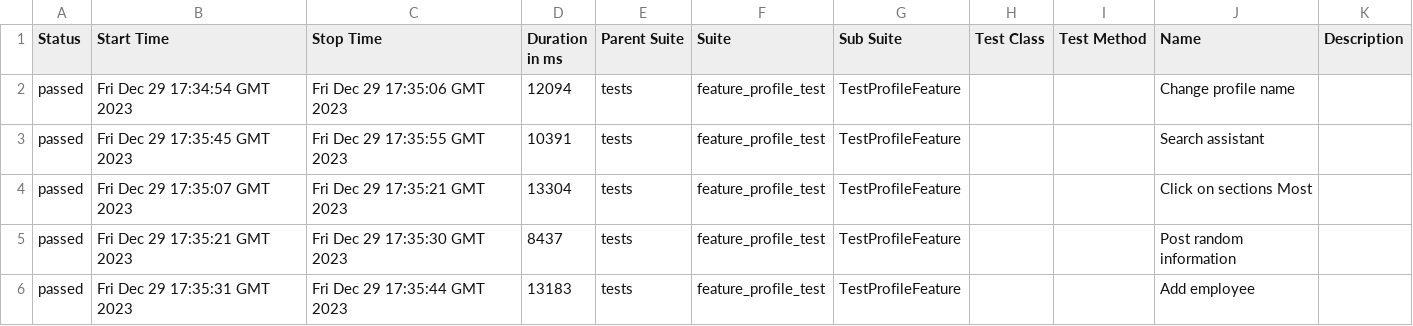
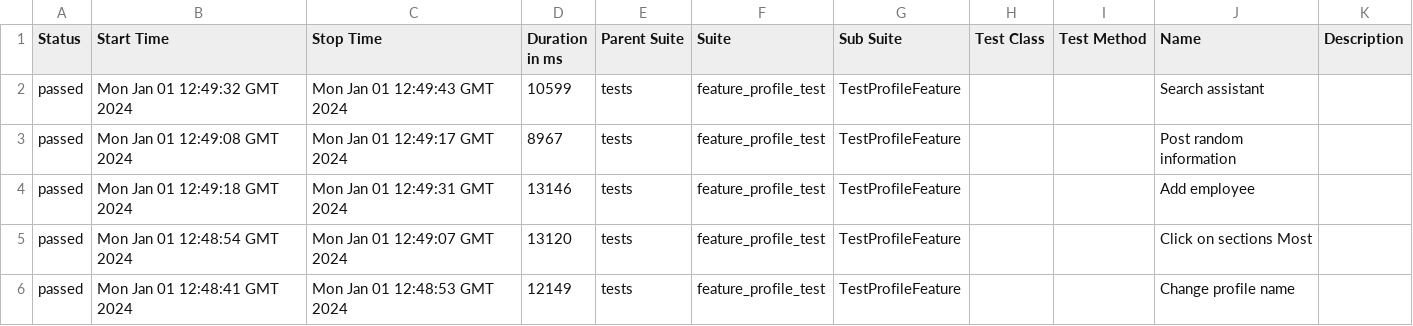
Before and after one commit to Roman1599/petrov-main, a CSV file: data/suites.csv, drawn as a sheet.

```diff
--- a/data/suites.csv
+++ b/data/suites.csv
@@ -1,6 +1,6 @@
 "Status","Start Time","Stop Time","Duration in ms","Parent Suite","Suite","Sub Suite","Test Class","Test Method","Name","Description"
-"passed","Fri Dec 29 17:34:54 GMT 2023","Fri Dec 29 17:35:06 GMT 2023","12094","tests","feature_profile_test","TestProfileFeature","","","Change profile name",""
-"passed","Fri Dec 29 17:35:45 GMT 2023","Fri Dec 29 17:35:55 GMT 2023","10391","tests","feature_profile_test","TestProfileFeature","","","Search assistant",""
-"passed","Fri Dec 29 17:35:07 GMT 2023","Fri Dec 29 17:35:21 GMT 2023","13304","tests","feature_profile_test","TestProfileFeature","","","Click on sections Most",""
-"passed","Fri Dec 29 17:35:21 GMT 2023","Fri Dec 29 17:35:30 GMT 2023","8437","tests","feature_profile_test","TestProfileFeature","","","Post random information",""
-"passed","Fri Dec 29 17:35:31 GMT 2023","Fri Dec 29 17:35:44 GMT 2023","13183","tests","feature_profile_test","TestProfileFeature","","","Add employee",""
+"passed","Mon Jan 01 12:49:32 GMT 2024","Mon Jan 01 12:49:43 GMT 2024","10599","tests","feature_profile_test","TestProfileFeature","","","Search assistant",""
+"passed","Mon Jan 01 12:49:08 GMT 2024","Mon Jan 01 12:49:17 GMT 2024","8967","tests","feature_profile_test","TestProfileFeature","","","Post random information",""
+"passed","Mon Jan 01 12:49:18 GMT 2024","Mon Jan 01 12:49:31 GMT 2024","13146","tests","feature_profile_test","TestProfileFeature","","","Add employee",""
+"passed","Mon Jan 01 12:48:54 GMT 2024","Mon Jan 01 12:49:07 GMT 2024","13120","tests","feature_profile_test","TestProfileFeature","","","Click on sections Most",""
+"passed","Mon Jan 01 12:48:41 GMT 2024","Mon Jan 01 12:48:53 GMT 2024","12149","tests","feature_profile_test","TestProfileFeature","","","Change profile name",""
```
Also changed, not shown: 36 other files.
